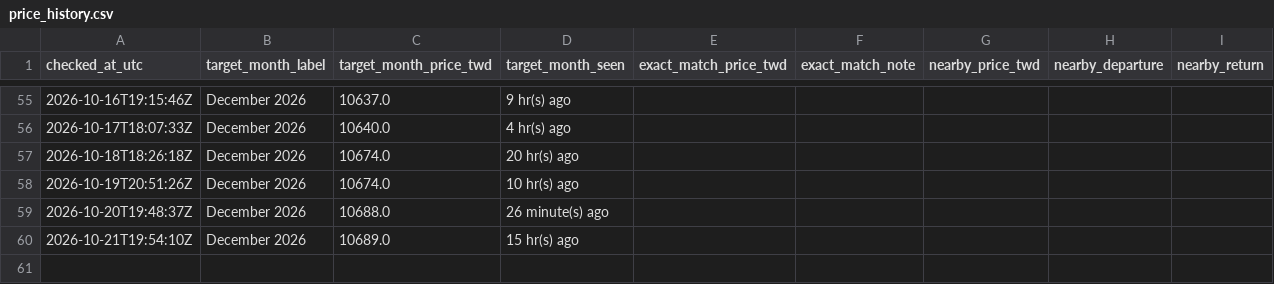
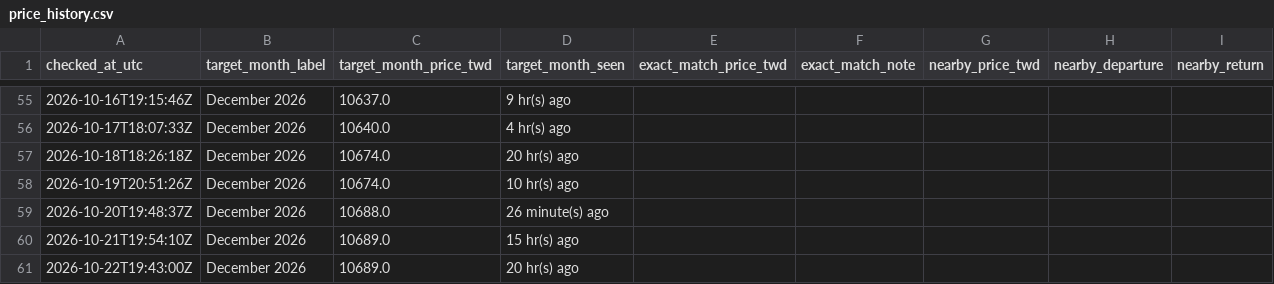
Before and after one commit to shaven105/cxbxs42634-ge6384csajv-13, a CSV file: starlux_price_tracker/data/price_history.csv, drawn as a sheet; only a part is shown, gaps mark what is left out; the diff names each change by its address in the sheet, - before the commit and + after, or states it on an @@ line.

```diff
--- a/starlux_price_tracker/data/price_history.csv
+++ b/starlux_price_tracker/data/price_history.csv
+row 61: 2026-10-22T19:43:00Z | December 2026 | 10689.0 | 20 hr(s) ago
```
